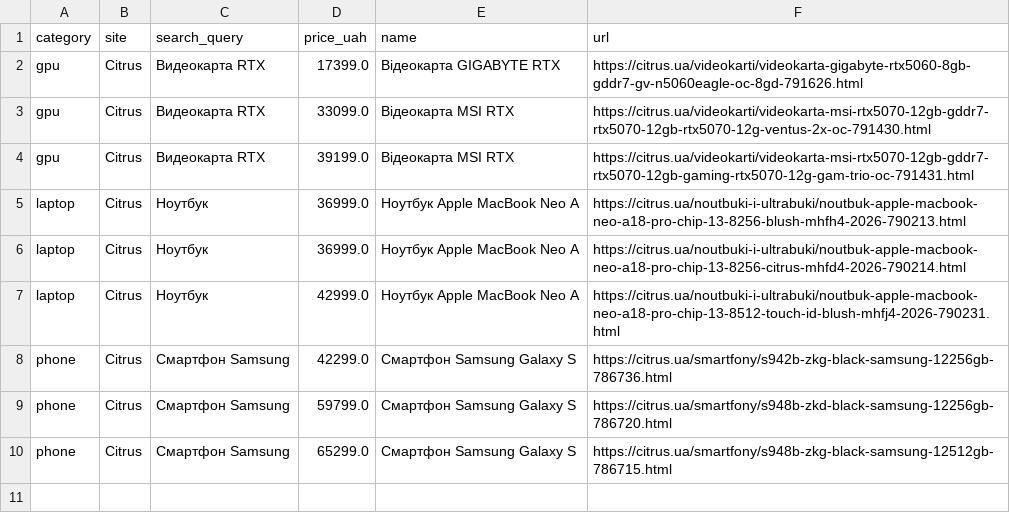
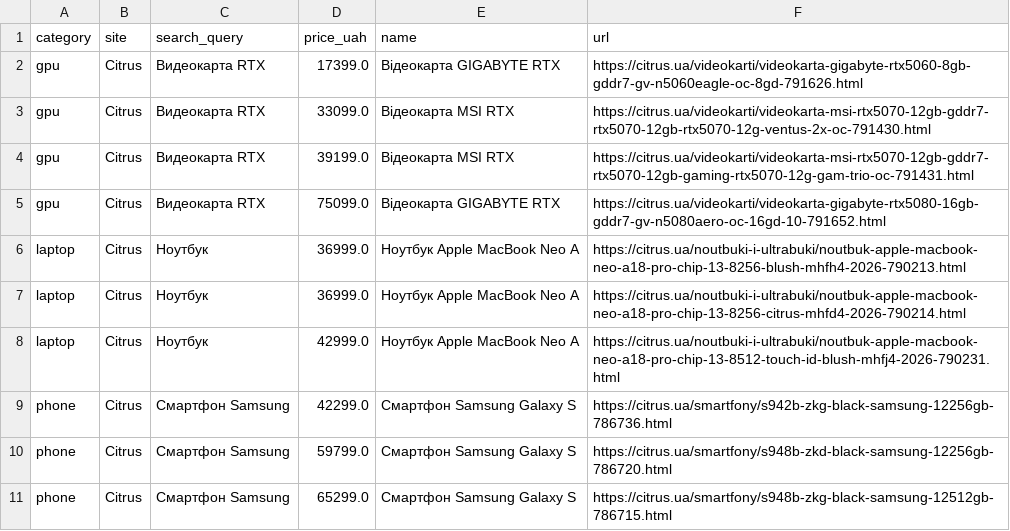
Before and after one commit to Gavnenko123/rycar-preview, a CSV file: misprice/docs/results_all.csv, drawn as a sheet.

```diff
--- a/misprice/docs/results_all.csv
+++ b/misprice/docs/results_all.csv
@@ -4,2 +4,3 @@ gpu,Citrus,Видеокарта RTX,33099.0,Відеокарта MSI RTX,https:/
 gpu,Citrus,Видеокарта RTX,39199.0,Відеокарта MSI RTX,https://citrus.ua/videokarti/videokarta-msi-rtx5070-12gb-gddr7-rtx5070-12gb-gaming-rtx5070-12g-gam-trio-oc-791431.html
+gpu,Citrus,Видеокарта RTX,75099.0,Відеокарта GIGABYTE RTX,https://citrus.ua/videokarti/videokarta-gigabyte-rtx5080-16gb-gddr7-gv-n5080aero-oc-16gd-10-791652.html
 laptop,Citrus,Ноутбук,36999.0,Ноутбук Apple MacBook Neo A,https://citrus.ua/noutbuki-i-ultrabuki/noutbuk-apple-macbook-neo-a18-pro-chip-13-8256-blush-mhfh4-2026-790213.html
```
Also changed, not shown: 2 other files.
